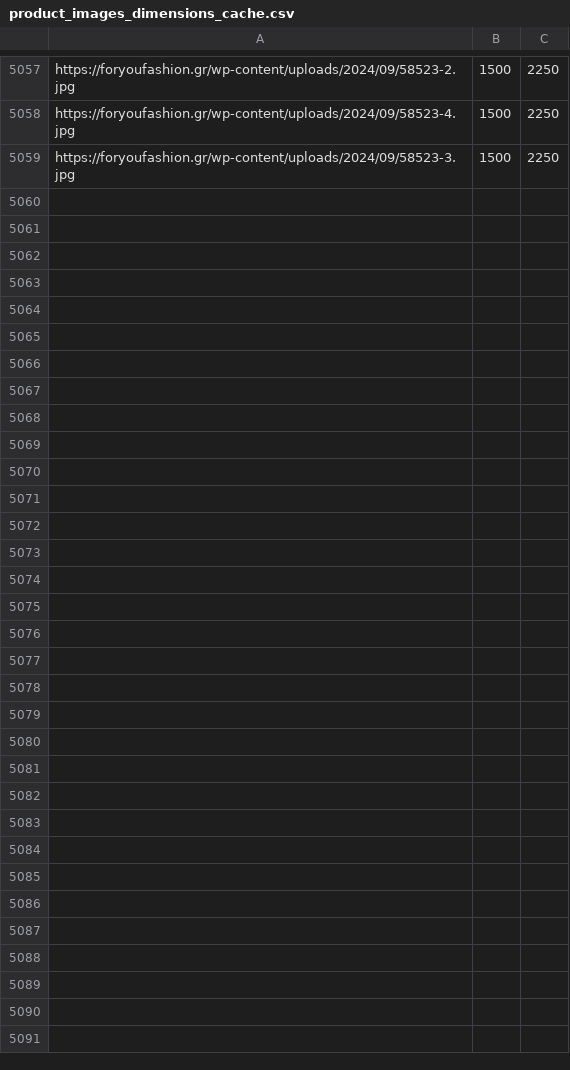
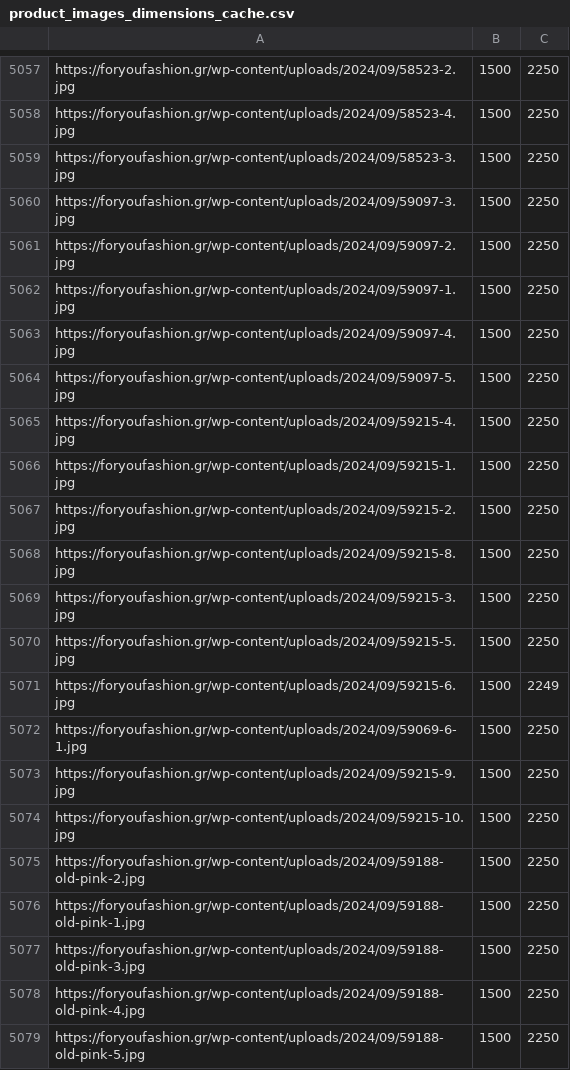
Before and after one commit to athkalia/foryoufashion, a CSV file: product_images_dimensions_cache.csv, drawn as a sheet; only a part is shown, gaps mark what is left out; the diff covers the shown part only; the diff names each change by its address in the sheet, - before the commit and + after, or states it on an @@ line.

```diff
--- a/product_images_dimensions_cache.csv
+++ b/product_images_dimensions_cache.csv
+row 5060: https://foryoufashion.gr/wp-content/uploads/2024/09/59097-3.jpg | 1500 | 2250
+row 5061: https://foryoufashion.gr/wp-content/uploads/2024/09/59097-2.jpg | 1500 | 2250
+row 5062: https://foryoufashion.gr/wp-content/uploads/2024/09/59097-1.jpg | 1500 | 2250
+row 5063: https://foryoufashion.gr/wp-content/uploads/2024/09/59097-4.jpg | 1500 | 2250
+row 5064: https://foryoufashion.gr/wp-content/uploads/2024/09/59097-5.jpg | 1500 | 2250
+row 5065: https://foryoufashion.gr/wp-content/uploads/2024/09/59215-4.jpg | 1500 | 2250
+row 5066: https://foryoufashion.gr/wp-content/uploads/2024/09/59215-1.jpg | 1500 | 2250
+row 5067: https://foryoufashion.gr/wp-content/uploads/2024/09/59215-2.jpg | 1500 | 2250
+row 5068: https://foryoufashion.gr/wp-content/uploads/2024/09/59215-8.jpg | 1500 | 2250
+row 5069: https://foryoufashion.gr/wp-content/uploads/2024/09/59215-3.jpg | 1500 | 2250
+row 5070: https://foryoufashion.gr/wp-content/uploads/2024/09/59215-5.jpg | 1500 | 2250
+row 5071: https://foryoufashion.gr/wp-content/uploads/2024/09/59215-6.jpg | 1500 | 2249
+row 5072: https://foryoufashion.gr/wp-content/uploads/2024/09/59069-6-1.jpg | 1500 | 2250
+row 5073: https://foryoufashion.gr/wp-content/uploads/2024/09/59215-9.jpg | 1500 | 2250
+row 5074: https://foryoufashion.gr/wp-content/uploads/2024/09/59215-10.jpg | 1500 | 2250
+row 5075: https://foryoufashion.gr/wp-content/uploads/2024/09/59188-old-pink-2.jpg | 1500 | 2250
+row 5076: https://foryoufashion.gr/wp-content/uploads/2024/09/59188-old-pink-1.jpg | 1500 | 2250
+row 5077: https://foryoufashion.gr/wp-content/uploads/2024/09/59188-old-pink-3.jpg | 1500 | 2250
+row 5078: https://foryoufashion.gr/wp-content/uploads/2024/09/59188-old-pink-4.jpg | 1500 | 2250
+row 5079: https://foryoufashion.gr/wp-content/uploads/2024/09/59188-old-pink-5.jpg | 1500 | 2250
```
Also changed, not shown: 21 added rows elsewhere in this file, 2 other files.
